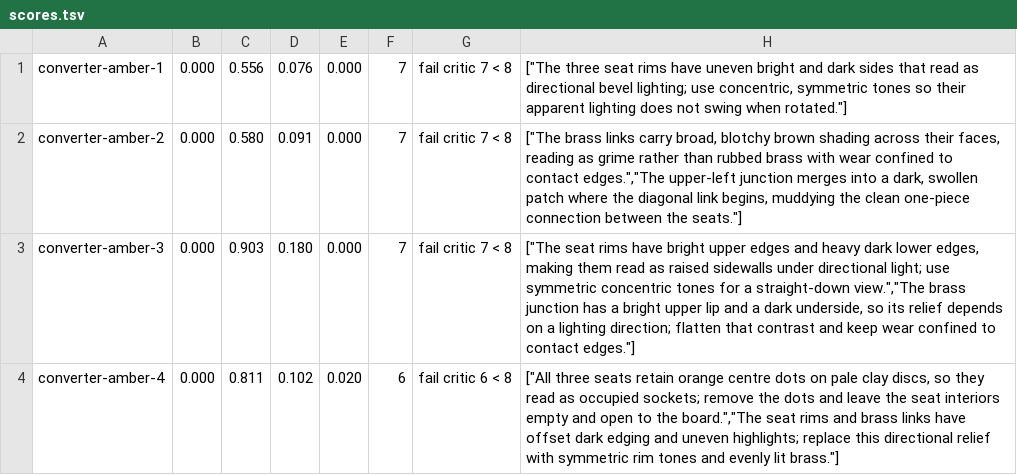
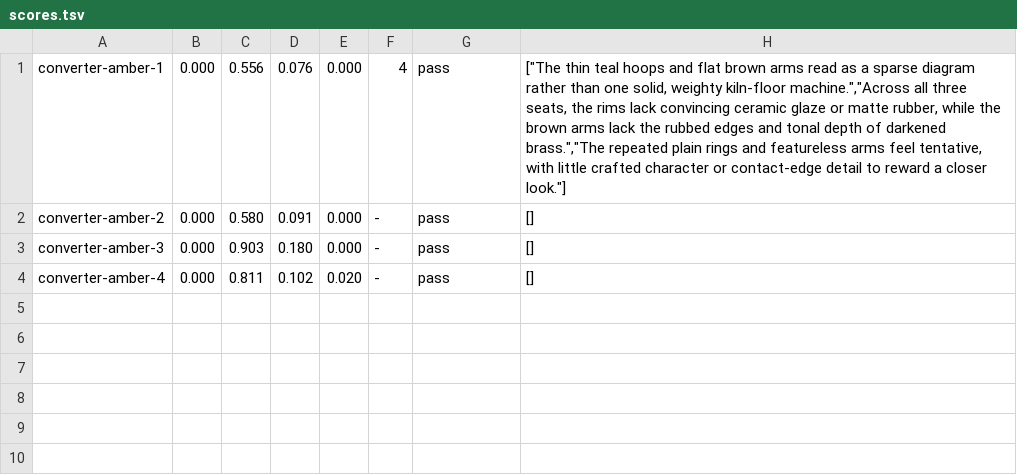
Before and after one commit to bddap-bot/ziral, a TSV file: art/machines/converter-amber/scores.tsv, drawn as a sheet.

Commit message:
Rank presence, material and moxie above topology in the critic
The rubric now judges presence, material richness and artist moxie first, then quotes the bible's View, Language, Silhouette, Glyphs and Forbidden as blemishes a strong picture carries lightly. It says outright that seats on their marks and the footprint are code scores, not the critic's, that the scaffold is reference and not a checklist, that how the body joins its seats is never judged, and that the issues it names stay within what it judged. The bar stays at 8. Every kept candidate was judged again under the new rubric, since a changed rubric voids every score, and every keep stands: arm 7, bonder 6, source 6, second-bond 7, reification 6, output tiers 6, 6, 5, converters 4, 5.

```diff
--- a/art/machines/converter-amber/scores.tsv
+++ b/art/machines/converter-amber/scores.tsv
@@ -1,4 +1,4 @@
-converter-amber-1	0.000	0.556	0.076	0.000	7	fail critic 7 < 8	["The three seat rims have uneven bright and dark sides that read as directional bevel lighting; use concentric, symmetric tones so their apparent lighting does not swing when rotated."]
-converter-amber-2	0.000	0.580	0.091	0.000	7	fail critic 7 < 8	["The brass links carry broad, blotchy brown shading across their faces, reading as grime rather than rubbed brass with wear confined to contact edges.","The upper-left junction merges into a dark, swollen patch where the diagonal link begins, muddying the clean one-piece connection between the seats."]
-converter-amber-3	0.000	0.903	0.180	0.000	7	fail critic 7 < 8	["The seat rims have bright upper edges and heavy dark lower edges, making them read as raised sidewalls under directional light; use symmetric concentric tones for a straight-down view.","The brass junction has a bright upper lip and a dark underside, so its relief depends on a lighting direction; flatten that contrast and keep wear confined to contact edges."]
-converter-amber-4	0.000	0.811	0.102	0.020	6	fail critic 6 < 8	["All three seats retain orange centre dots on pale clay discs, so they read as occupied sockets; remove the dots and leave the seat interiors empty and open to the board.","The seat rims and brass links have offset dark edging and uneven highlights; replace this directional relief with symmetric rim tones and evenly lit brass."]
+converter-amber-1	0.000	0.556	0.076	0.000	4	pass	["The thin teal hoops and flat brown arms read as a sparse diagram rather than one solid, weighty kiln-floor machine.","Across all three seats, the rims lack convincing ceramic glaze or matte rubber, while the brown arms lack the rubbed edges and tonal depth of darkened brass.","The repeated plain rings and featureless arms feel tentative, with little crafted character or contact-edge detail to reward a closer look."]
+converter-amber-2	0.000	0.580	0.091	0.000	-	pass	[]
+converter-amber-3	0.000	0.903	0.180	0.000	-	pass	[]
+converter-amber-4	0.000	0.811	0.102	0.020	-	pass	[]
```
Also changed, not shown: art/machines/arm/scores.tsv, art/machines/bonder/scores.tsv, 9 other files.
